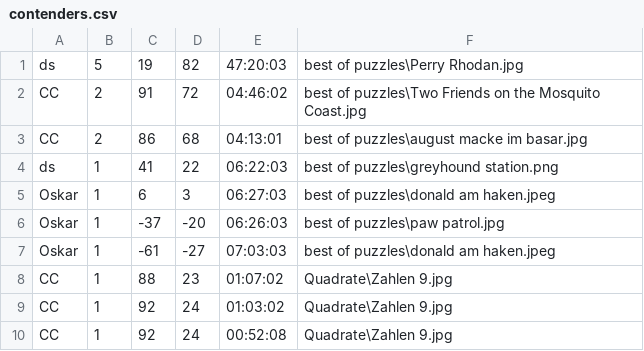
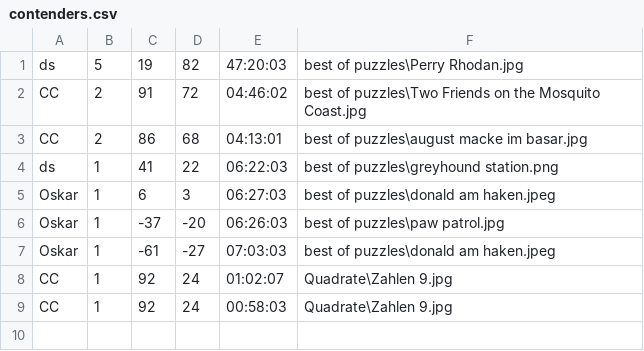
Before and after one commit to cwall68/pictris, a CSV file: contenders.csv, drawn as a sheet.

```diff
--- a/contenders.csv
+++ b/contenders.csv
@@ -7,4 +7,3 @@
 "Oskar";1;-61;-27;"07:03:03";"best of puzzles\donald am haken.jpeg"
-"CC";1;88;23;"01:07:02";"Quadrate\Zahlen 9.jpg"
-"CC";1;92;24;"01:03:02";"Quadrate\Zahlen 9.jpg"
-"CC";1;92;24;"00:52:08";"Quadrate\Zahlen 9.jpg"
+"CC";1;92;24;"01:02:07";"Quadrate\Zahlen 9.jpg"
+"CC";1;92;24;"00:58:03";"Quadrate\Zahlen 9.jpg"
```
Also changed, not shown: 1 other file.
